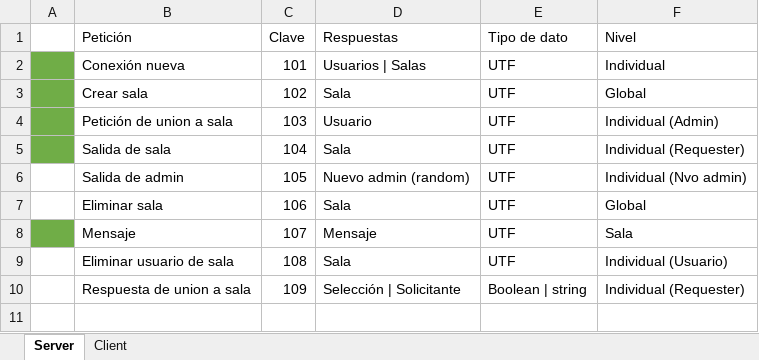
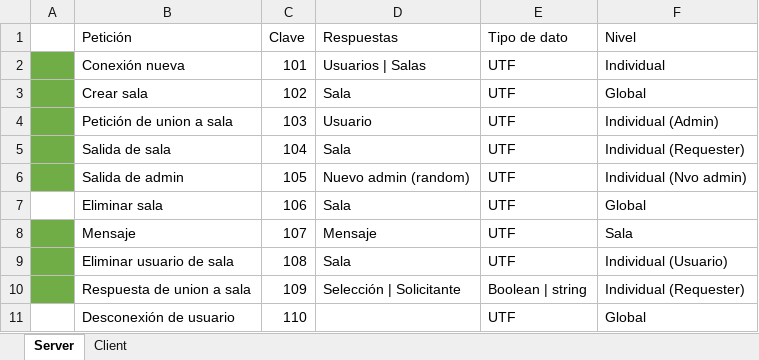
Before and after one commit to 0190575/Proyecto2P_Chatrooms_Heraclito, an Excel workbook: RequestCodes.xlsx, sheet Server, drawn as a sheet; values as stored, in another font and other column widths than the file's, no borders; the diff names each change by its address in the sheet, - before the commit and + after, or states it on an @@ line.

Commit message:
Eliminar usuarios, cambio de admin, notificaciones
Se agrega la funcionalidad de que el administrador pueda eliminar usuarios, un recuadro en la parte superior de la sala de chat aparece en rojo cuando llegan nuevos mensajes a otras salas, y si el admin abandona la sala, el servidor elige al azar a otro usuario para ser el nuevo administrador y se le notifica

```diff
--- a/RequestCodes.xlsx (sheet Server)
+++ b/RequestCodes.xlsx (sheet Server)
-A6 fill: none
+A6 fill: #70AD47
-A9:A10 fill: none
+A9:A10 fill: #70AD47
+row 11:  | Desconexión de usuario | 110 |  | UTF | Global
```
Also changed, not shown: sheet Client, 9 other files.
